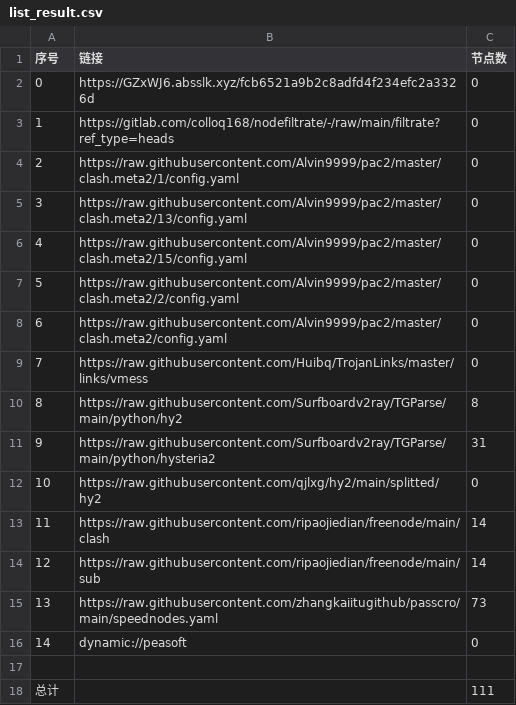
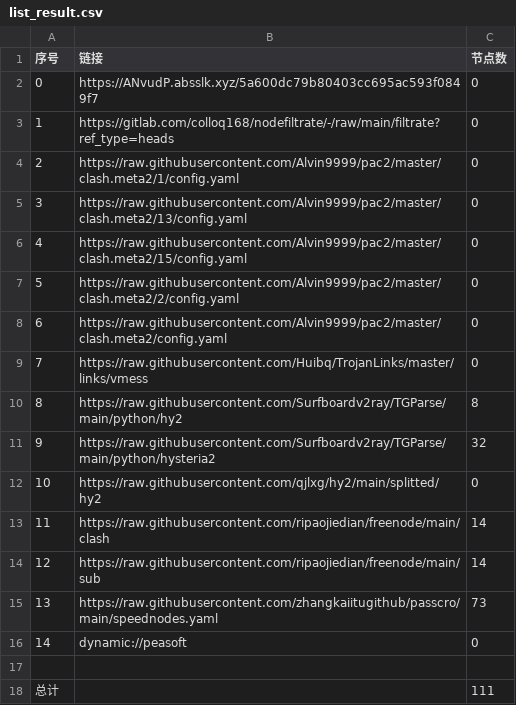
Before and after one commit to zhanghoa/AutoMergePublicNodes, a CSV file: list_result.csv, drawn as a sheet.

```diff
--- a/list_result.csv
+++ b/list_result.csv
@@ -1,3 +1,3 @@
 序号,链接,节点数
-0,https://GZxWJ6.absslk.xyz/fcb6521a9b2c8adfd4f234efc2a3326d,0
+0,https://ANvudP.absslk.xyz/5a600dc79b80403cc695ac593f0849f7,0
 1,https://gitlab.com/colloq168/nodefiltrate/-/raw/main/filtrate?ref_type=heads,0
@@ -10,3 +10,3 @@
 8,https://raw.githubusercontent.com/Surfboardv2ray/TGParse/main/python/hy2,8
-9,https://raw.githubusercontent.com/Surfboardv2ray/TGParse/main/python/hysteria2,31
+9,https://raw.githubusercontent.com/Surfboardv2ray/TGParse/main/python/hysteria2,32
 10,https://raw.githubusercontent.com/qjlxg/hy2/main/splitted/hy2,0
```
Also changed, not shown: 3 other files.
